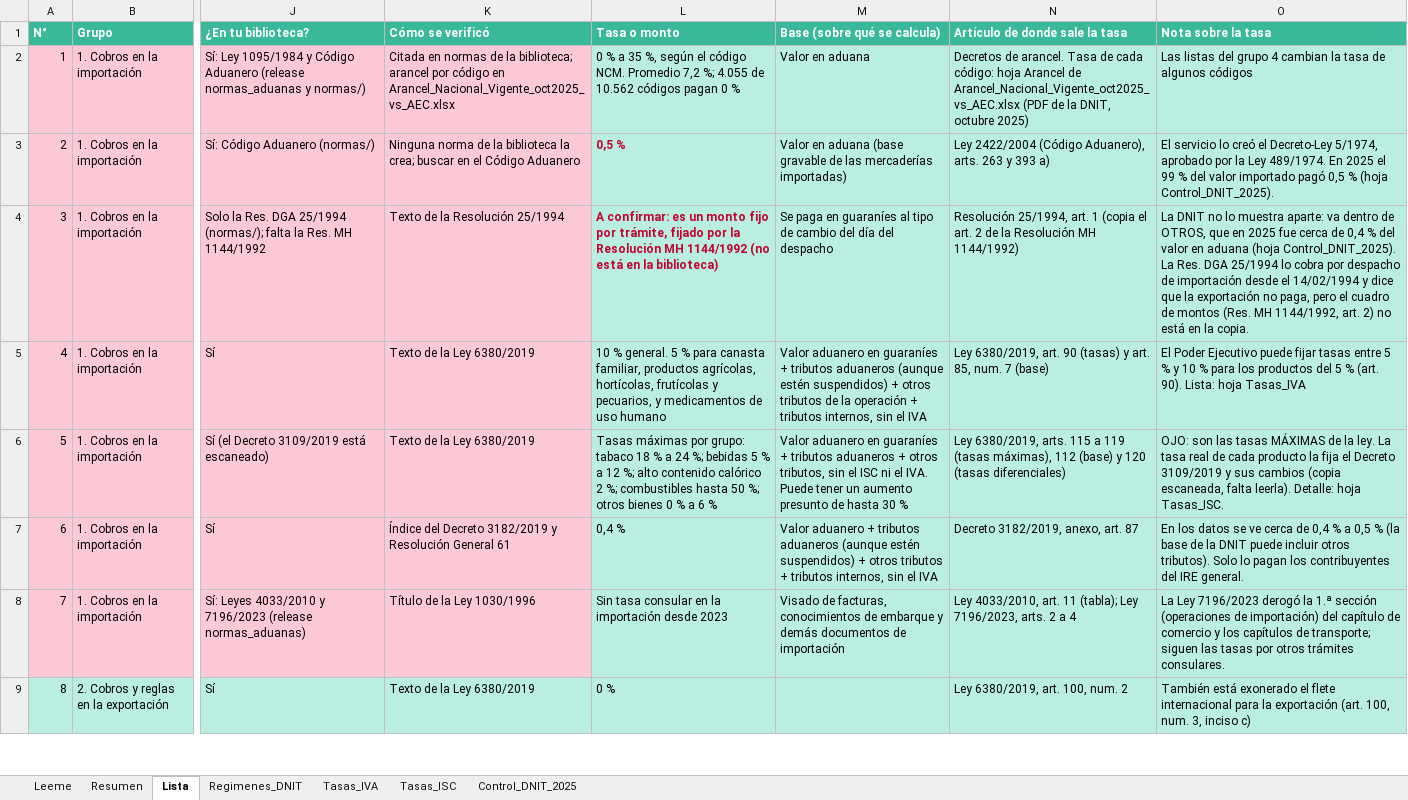
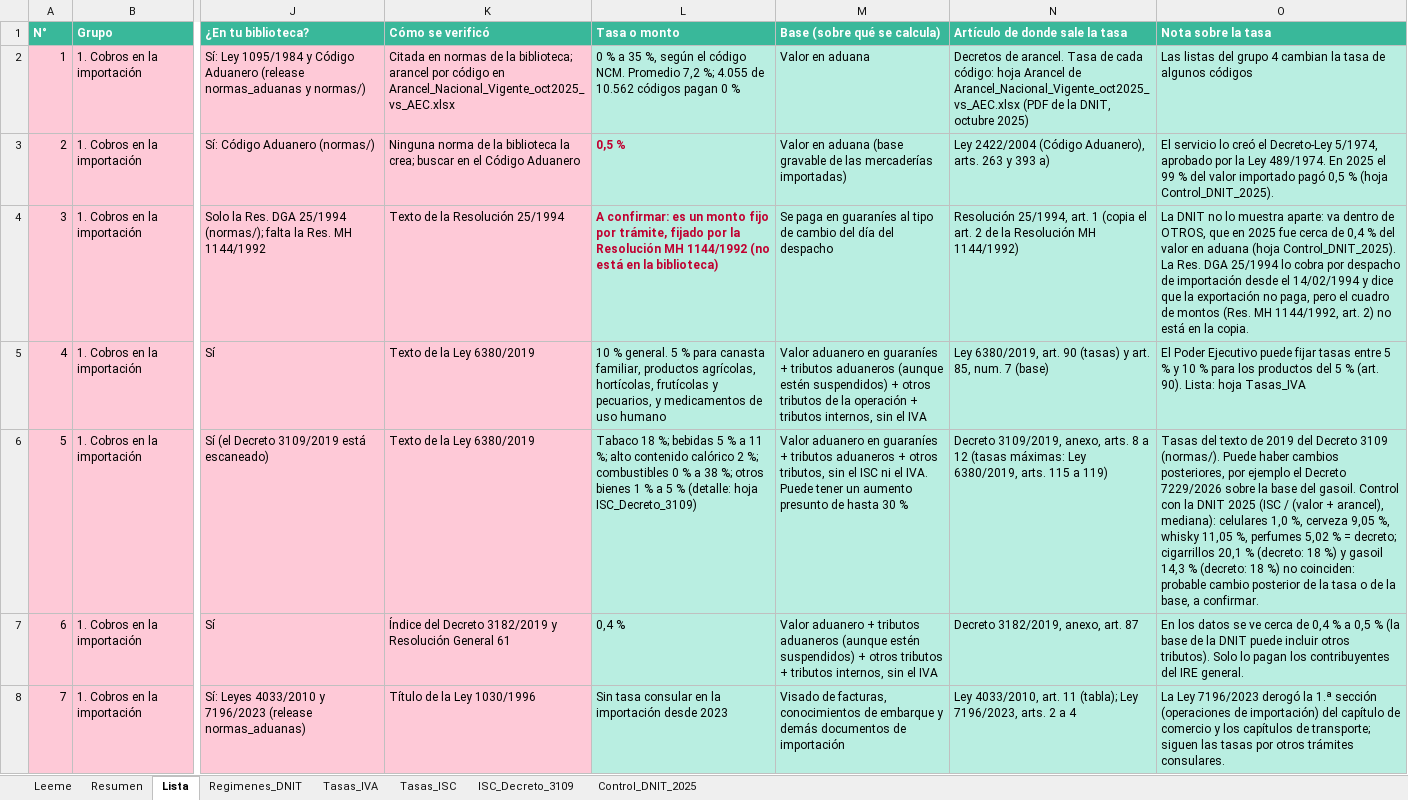
Before and after one commit to silvia-mov/comercio-exterior-paraguay-acuerdos, an Excel workbook: regimenes_tributos/Cobros_y_regimenes_especiales.xlsx, sheet Lista, drawn as a sheet; only a part is shown, gaps mark what is left out; the shorter side is filled out with more unchanged rows; values as stored, in another font and other column widths than the file's, no borders; the diff names each change by its address in the sheet, - before the commit and + after, or states it on an @@ line.

Commit message:
Cobros: tasas del ISC por producto (Decreto 3109/2019) con control contra la DNIT 2025

```diff
--- a/regimenes_tributos/Cobros_y_regimenes_especiales.xlsx (sheet Lista)
+++ b/regimenes_tributos/Cobros_y_regimenes_especiales.xlsx (sheet Lista)
+sheet tab: ISC_Decreto_3109
-L6 (Tasa o monto): Tasas máximas por grupo: tabaco 18 % a 24 %; bebidas 5 % a 12 %; alto contenido calórico 2 %; combustibles hasta 50 %; otros bienes 0 % a 6 %
+L6 (Tasa o monto): Tabaco 18 %; bebidas 5 % a 11 %; alto contenido calórico 2 %; combustibles 0 % a 38 %; otros bienes 1 % a 5 % (detalle: hoja ISC_Decreto_3109)
-N6 (Artículo de donde sale la tasa): Ley 6380/2019, arts. 115 a 119 (tasas máximas), 112 (base) y 120 (tasas diferenciales)
+N6 (Artículo de donde sale la tasa): Decreto 3109/2019, anexo, arts. 8 a 12 (tasas máximas: Ley 6380/2019, arts. 115 a 119)
-O6 (Nota sobre la tasa): OJO: son las tasas MÁXIMAS de la ley. La tasa real de cada producto la fija el Decreto 3109/2019 y sus cambios (copia escaneada, falta leerla). Detalle: hoja Tasas_ISC.
+O6 (Nota sobre la tasa): Tasas del texto de 2019 del Decreto 3109 (normas/). Puede haber cambios posteriores, por ejemplo el Decreto 7229/2026 sobre la base del gasoil. Control con la DNIT 2025 (ISC / (valor + arancel), mediana): celulares 1,0 %, cerveza 9,05 %, whisky 11,05 %, perfumes 5,02 % = decreto; cigarrillos 20,1 % (decreto: 18 %) y gasoil 14,3 % (decreto: 18 %) no coinciden: probable cambio posterior de la tasa o de la base, a confirmar.
```
Also changed, not shown: sheet Leeme, 2 other files.
